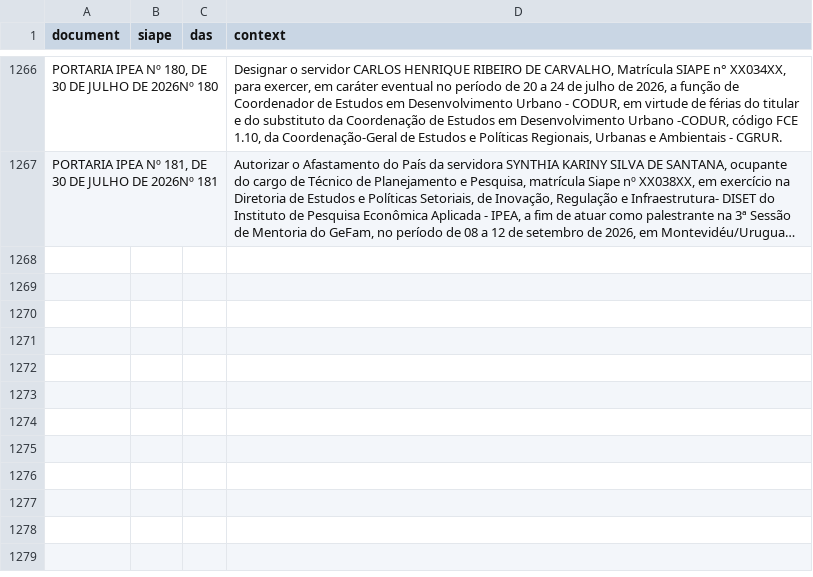
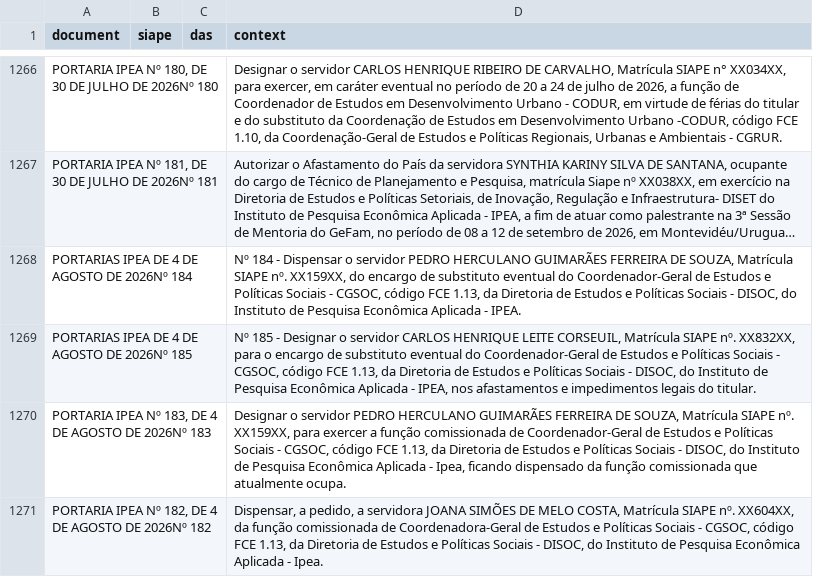
Before and after one commit to FLAVIOMARTINS05/ipea_dou_bot, a CSV file: data/dou.csv, drawn as a sheet; only a part is shown, gaps mark what is left out; long unchanged cells end in …; the diff names each change by its address in the sheet, - before the commit and + after, or states it on an @@ line.

```diff
--- a/data/dou.csv
+++ b/data/dou.csv
+row 1268: PORTARIAS IPEA DE 4 DE AGOSTO DE 2026Nº 184 |  |  | Nº 184 - Dispensar o servidor PEDRO HERCULANO GUIMARÃES FERREIRA DE SOUZA, Matrícula SIAPE nº. XX159XX, do encargo de substituto eventual do Coordenador-Geral de Estudos e Políticas Sociais - CGSOC, código FCE 1.13, da Diretoria de Estudos e Políticas Sociais - DISOC, do Instituto de Pesquisa Econômica Aplicada - IPEA.
+row 1269: PORTARIAS IPEA DE 4 DE AGOSTO DE 2026Nº 185 |  |  | Nº 185 - Designar o servidor CARLOS HENRIQUE LEITE CORSEUIL, Matrícula SIAPE nº. XX832XX, para o encargo de substituto eventual do Coordenador-Geral de Estudos e Políticas Sociais - CGSOC, código FCE 1.13, da Diretoria de Estudos e Políticas Sociais - DISOC, do Instituto de Pesquisa Econômica Aplicada - IPEA, nos afastamentos e impedimentos legais do titular.
+row 1270: PORTARIA IPEA Nº 183, DE 4 DE AGOSTO DE 2026Nº 183 |  |  | Designar o servidor PEDRO HERCULANO GUIMARÃES FERREIRA DE SOUZA, Matrícula SIAPE nº. XX159XX, para exercer a função comissionada de Coordenador-Geral de Estudos e Políticas Sociais - CGSOC, código FCE 1.13, da Diretoria de Estudos e Políticas Sociais - DISOC, do Instituto de Pesquisa Econômica Aplicada - Ipea, ficando dispensado da função comissionada que atualmente ocupa.
+row 1271: PORTARIA IPEA Nº 182, DE 4 DE AGOSTO DE 2026Nº 182 |  |  | Dispensar, a pedido, a servidora JOANA SIMÕES DE MELO COSTA, Matrícula SIAPE nº. XX604XX, da função comissionada de Coordenadora-Geral de Estudos e Políticas Sociais - CGSOC, código FCE 1.13, da Diretoria de Estudos e Políticas Sociais - DISOC, do Instituto de Pesquisa Econômica Aplicada - Ipea.
```
Also changed, not shown: 1 other file.
